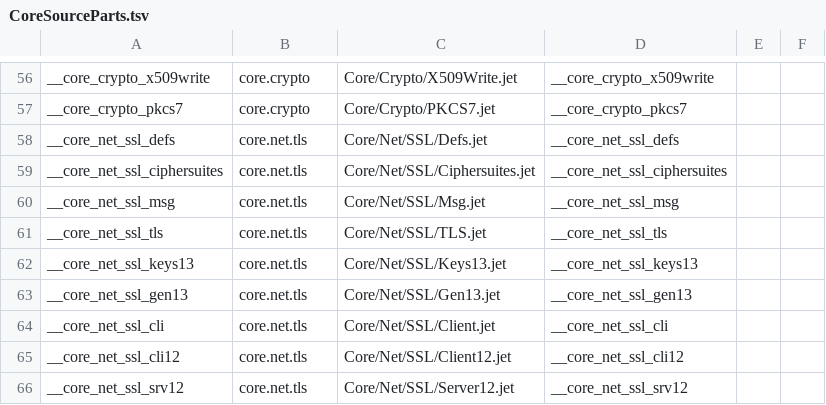
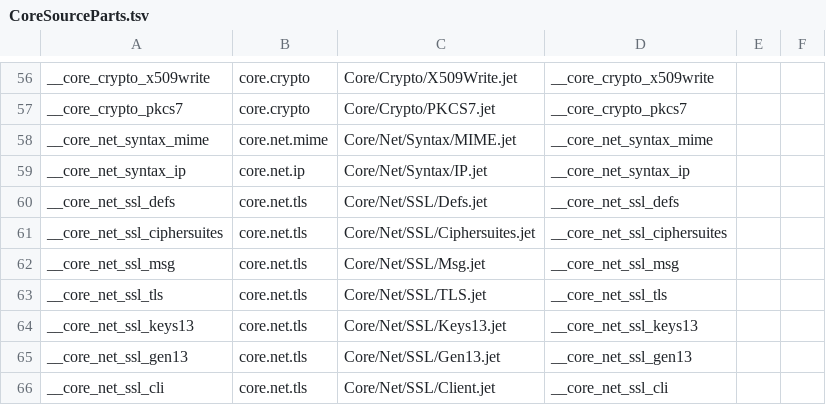
Before and after one commit to jet-language/jet, a TSV file: Compiler/Prelude/CoreSourceParts.tsv, drawn as a sheet; only a part is shown, gaps mark what is left out; the shorter side is filled out with more unchanged rows; the diff names each change by its address in the sheet, - before the commit and + after, or states it on an @@ line.

Commit message:
Core/Net: drive MIME, IPv4, CIDR, and IPv6 parsers from Core/Grammar syntax parts
base: 8ade4caa176
seed: none

Moves `core.net.mime.parse` and `core.net.ip.{parse_ipv4, network, parse_ipv6}`
onto deferrable Core/Grammar syntax parts:

- Core/Net/Syntax/MIME.jet (__core_net_syntax_mime, empty `owns`): printable
  `MediaType: Grammar{...}` parsing RFC 9110 `type/subtype` and `; name=value`
  parameters (quoted or bare, with empty semicolon tolerance), lowering into
  normalized lowercase type/subtype and ordered parameter rows.
- Core/Net/Syntax/IP.jet (__core_net_syntax_ip, empty `owns`): printable
  `V4Address`, `V4Network`, and `V6Address` grammars parsing dotted IPv4
  addresses (rejecting leading zeros), IPv4 CIDR networks, and full or
  `::`-compressed IPv6 addresses.
- Core/Net/MIME.jet & Core/Net/IP.jet: import the deferrable syntax parts,
  delegate parsing to them, and add unit tests covering valid and malformed
  inputs.
- Compiler/Prelude/CoreSourceParts.tsv & Compiler/Prelude/Core.rows:
  register both deferrable parts with empty `owns` and add `core.grammar`
  to `core.net.mime` and `core.net.ip` dependencies.

Checks run (on latest batch61 seed):
- jet test Core/Net/MIME.jet: 2/2 pass
- jet test Core/Net/IP.jet: 2/2 pass
- jet test Core/Net/URL.jet: 6/6 pass
- jet test Tests/Guards/CoreDeclarations/core_declarations.jet: 6/6 pass
- jet test Compiler --profile cases --filter core_url_mime_parse_join_query_and_http_url_run: 1/1 pass
- git apply --check on clean base: OK

Criteria:
- #7036 n4 (Core protocol/format parsers on Core/Grammar: MIME, IPv4, CIDR, IPv6)

```diff
--- a/Compiler/Prelude/CoreSourceParts.tsv
+++ b/Compiler/Prelude/CoreSourceParts.tsv
+row 58: __core_net_syntax_mime | core.net.mime | Core/Net/Syntax/MIME.jet | __core_net_syntax_mime
+row 59: __core_net_syntax_ip | core.net.ip | Core/Net/Syntax/IP.jet | __core_net_syntax_ip
```
Also changed, not shown: 5 other files.
